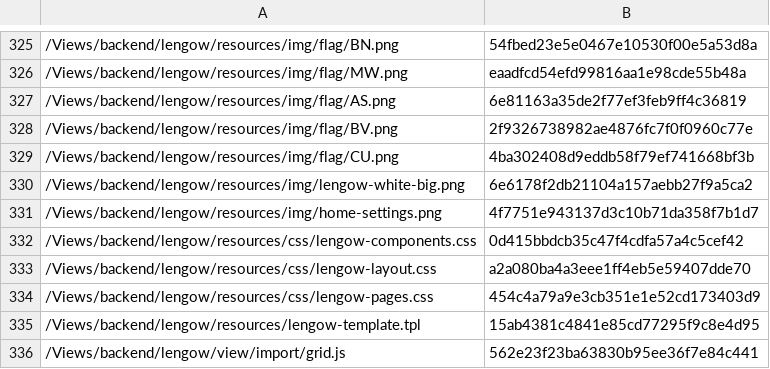
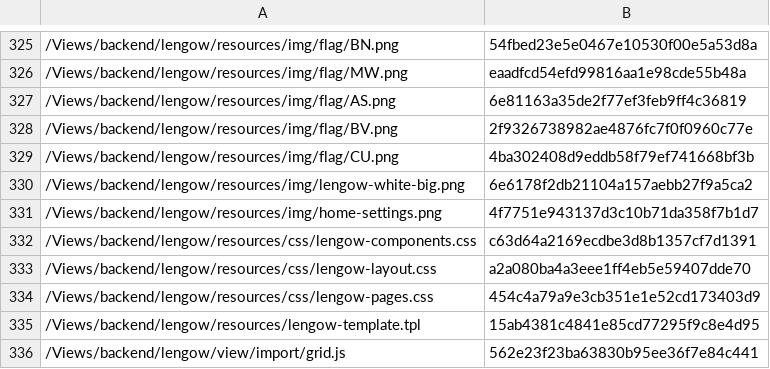
Before and after one commit to lengow/plugin-shopware, a CSV file: Toolbox/checkmd5.csv, drawn as a sheet; only a part is shown, gaps mark what is left out.

```diff
--- a/Toolbox/checkmd5.csv
+++ b/Toolbox/checkmd5.csv
@@ -331,3 +331,3 @@
 /Views/backend/lengow/resources/img/home-settings.png|4f7751e943137d3c10b71da358f7b1d7
-/Views/backend/lengow/resources/css/lengow-components.css|0d415bbdcb35c47f4cdfa57a4c5cef42
+/Views/backend/lengow/resources/css/lengow-components.css|c63d64a2169ecdbe3d8b1357cf7d1391
 /Views/backend/lengow/resources/css/lengow-layout.css|a2a080ba4a3eee1ff4eb5e59407dde70
```
Also changed, not shown: 1 other file.
